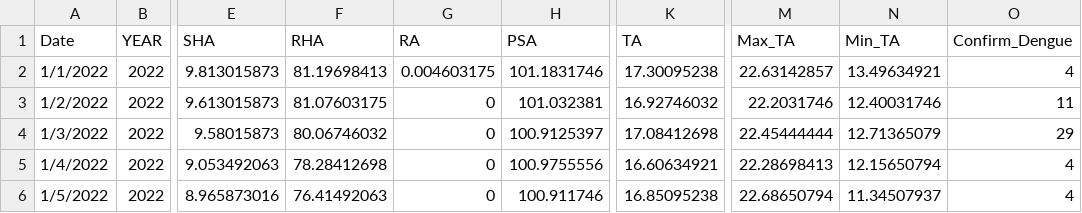
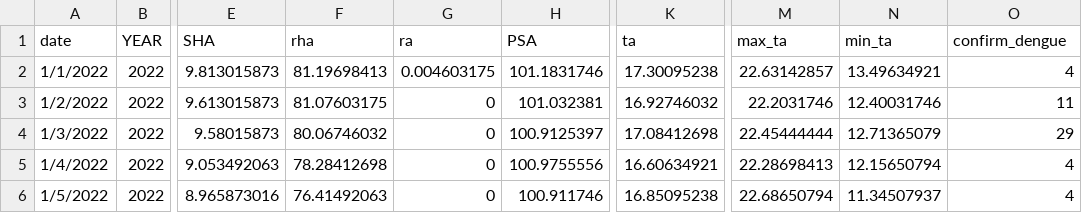
Before and after one commit to nafi001/dengue-dashboard-v2, a CSV file: dashboard_artifacts/historical_data.csv, drawn as a sheet; only a part is shown, gaps mark what is left out; the diff names each change by its address in the sheet, - before the commit and + after, or states it on an @@ line.

Commit message:
Update historical_data.csv

```diff
--- a/dashboard_artifacts/historical_data.csv
+++ b/dashboard_artifacts/historical_data.csv
-A1: Date
+A1: date
-F1: RHA
+F1: rha
-G1: RA
+G1: ra
-K1: TA
+K1: ta
-M1: Max_TA
+M1: max_ta
-N1: Min_TA
+N1: min_ta
-O1: Confirm_Dengue
+O1: confirm_dengue
```
